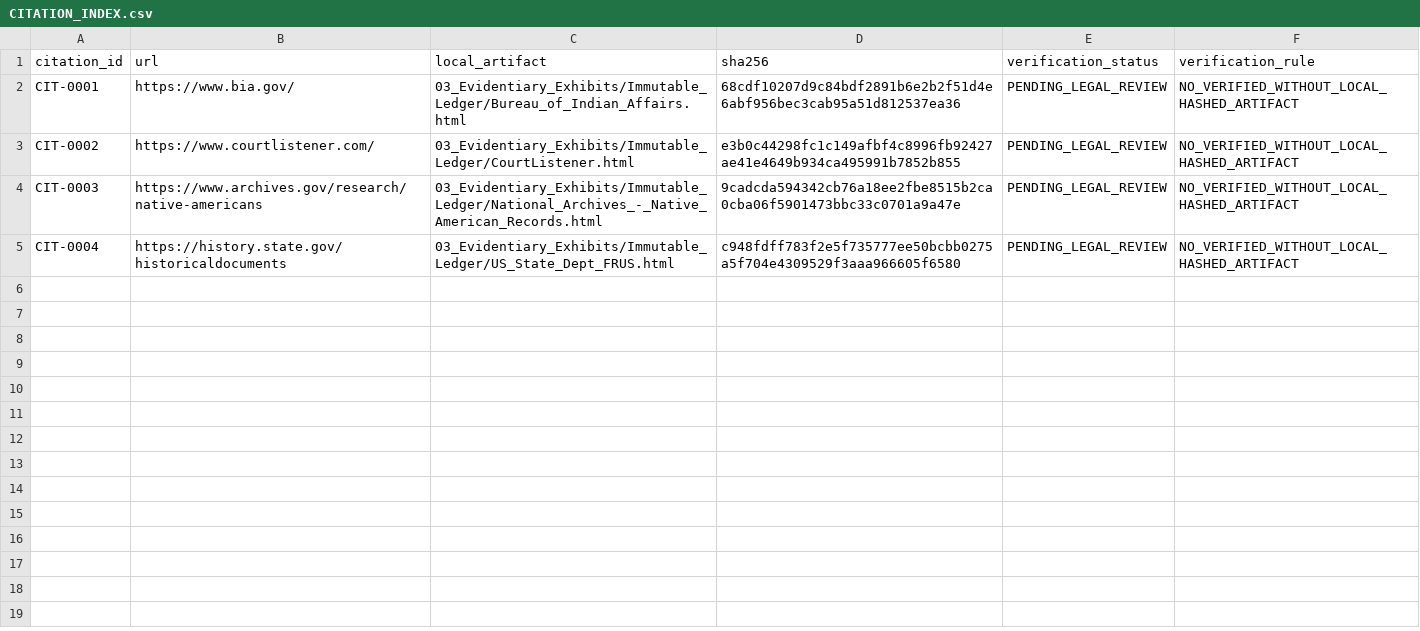
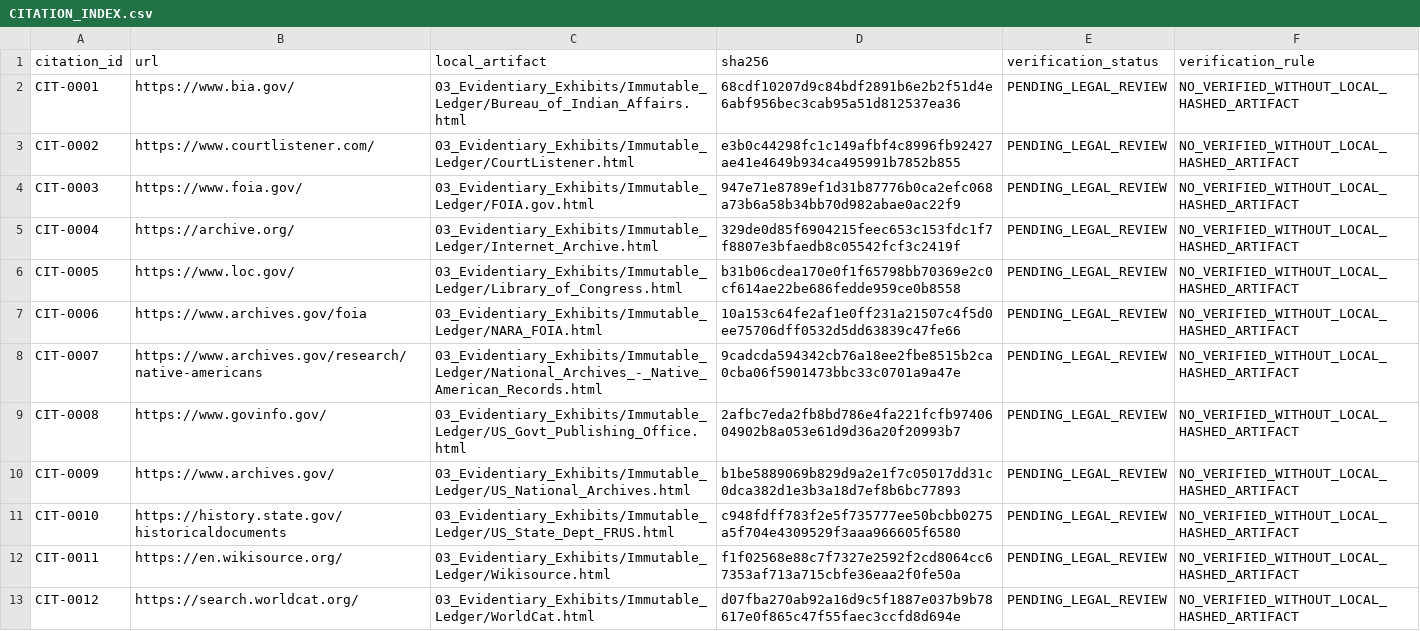
Before and after one commit to GlobalRestitutionAlliance/turtle-island-us-ne-winnebago-tribe-of-nebraska-master-litigation, a CSV file: 03_Evidentiary_Exhibits/CITATION_INDEX.csv, drawn as a sheet.

Commit message:
Batch 2b: harvest expanded sources, citations, manifests

```diff
--- a/03_Evidentiary_Exhibits/CITATION_INDEX.csv
+++ b/03_Evidentiary_Exhibits/CITATION_INDEX.csv
@@ -3,3 +3,11 @@ CIT-0001,https://www.bia.gov/,03_Evidentiary_Exhibits/Immutable_Ledger/Bureau_of
 CIT-0002,https://www.courtlistener.com/,03_Evidentiary_Exhibits/Immutable_Ledger/CourtListener.html,e3b0c44298fc1c149afbf4c8996fb92427ae41e4649b934ca495991b7852b855,PENDING_LEGAL_REVIEW,NO_VERIFIED_WITHOUT_LOCAL_HASHED_ARTIFACT
-CIT-0003,https://www.archives.gov/research/native-americans,03_Evidentiary_Exhibits/Immutable_Ledger/National_Archives_-_Native_American_Records.html,9cadcda594342cb76a18ee2fbe8515b2ca0cba06f5901473bbc33c0701a9a47e,PENDING_LEGAL_REVIEW,NO_VERIFIED_WITHOUT_LOCAL_HASHED_ARTIFACT
-CIT-0004,https://history.state.gov/historicaldocuments,03_Evidentiary_Exhibits/Immutable_Ledger/US_State_Dept_FRUS.html,c948fdff783f2e5f735777ee50bcbb0275a5f704e4309529f3aaa966605f6580,PENDING_LEGAL_REVIEW,NO_VERIFIED_WITHOUT_LOCAL_HASHED_ARTIFACT
+CIT-0003,https://www.foia.gov/,03_Evidentiary_Exhibits/Immutable_Ledger/FOIA.gov.html,947e71e8789ef1d31b87776b0ca2efc068a73b6a58b34bb70d982abae0ac22f9,PENDING_LEGAL_REVIEW,NO_VERIFIED_WITHOUT_LOCAL_HASHED_ARTIFACT
+CIT-0004,https://archive.org/,03_Evidentiary_Exhibits/Immutable_Ledger/Internet_Archive.html,329de0d85f6904215feec653c153fdc1f7f8807e3bfaedb8c05542fcf3c2419f,PENDING_LEGAL_REVIEW,NO_VERIFIED_WITHOUT_LOCAL_HASHED_ARTIFACT
+CIT-0005,https://www.loc.gov/,03_Evidentiary_Exhibits/Immutable_Ledger/Library_of_Congress.html,b31b06cdea170e0f1f65798bb70369e2c0cf614ae22be686fedde959ce0b8558,PENDING_LEGAL_REVIEW,NO_VERIFIED_WITHOUT_LOCAL_HASHED_ARTIFACT
+CIT-0006,https://www.archives.gov/foia,03_Evidentiary_Exhibits/Immutable_Ledger/NARA_FOIA.html,10a153c64fe2af1e0ff231a21507c4f5d0ee75706dff0532d5dd63839c47fe66,PENDING_LEGAL_REVIEW,NO_VERIFIED_WITHOUT_LOCAL_HASHED_ARTIFACT
+CIT-0007,https://www.archives.gov/research/native-americans,03_Evidentiary_Exhibits/Immutable_Ledger/National_Archives_-_Native_American_Records.html,9cadcda594342cb76a18ee2fbe8515b2ca0cba06f5901473bbc33c0701a9a47e,PENDING_LEGAL_REVIEW,NO_VERIFIED_WITHOUT_LOCAL_HASHED_ARTIFACT
+CIT-0008,https://www.govinfo.gov/,03_Evidentiary_Exhibits/Immutable_Ledger/US_Govt_Publishing_Office.html,2afbc7eda2fb8bd786e4fa221fcfb9740604902b8a053e61d9d36a20f20993b7,PENDING_LEGAL_REVIEW,NO_VERIFIED_WITHOUT_LOCAL_HASHED_ARTIFACT
+CIT-0009,https://www.archives.gov/,03_Evidentiary_Exhibits/Immutable_Ledger/US_National_Archives.html,b1be5889069b829d9a2e1f7c05017dd31c0dca382d1e3b3a18d7ef8b6bc77893,PENDING_LEGAL_REVIEW,NO_VERIFIED_WITHOUT_LOCAL_HASHED_ARTIFACT
+CIT-0010,https://history.state.gov/historicaldocuments,03_Evidentiary_Exhibits/Immutable_Ledger/US_State_Dept_FRUS.html,c948fdff783f2e5f735777ee50bcbb0275a5f704e4309529f3aaa966605f6580,PENDING_LEGAL_REVIEW,NO_VERIFIED_WITHOUT_LOCAL_HASHED_ARTIFACT
+CIT-0011,https://en.wikisource.org/,03_Evidentiary_Exhibits/Immutable_Ledger/Wikisource.html,f1f02568e88c7f7327e2592f2cd8064cc67353af713a715cbfe36eaa2f0fe50a,PENDING_LEGAL_REVIEW,NO_VERIFIED_WITHOUT_LOCAL_HASHED_ARTIFACT
+CIT-0012,https://search.worldcat.org/,03_Evidentiary_Exhibits/Immutable_Ledger/WorldCat.html,d07fba270ab92a16d9c5f1887e037b9b78617e0f865c47f55faec3ccfd8d694e,PENDING_LEGAL_REVIEW,NO_VERIFIED_WITHOUT_LOCAL_HASHED_ARTIFACT
```
Also changed, not shown: 32 other files.
